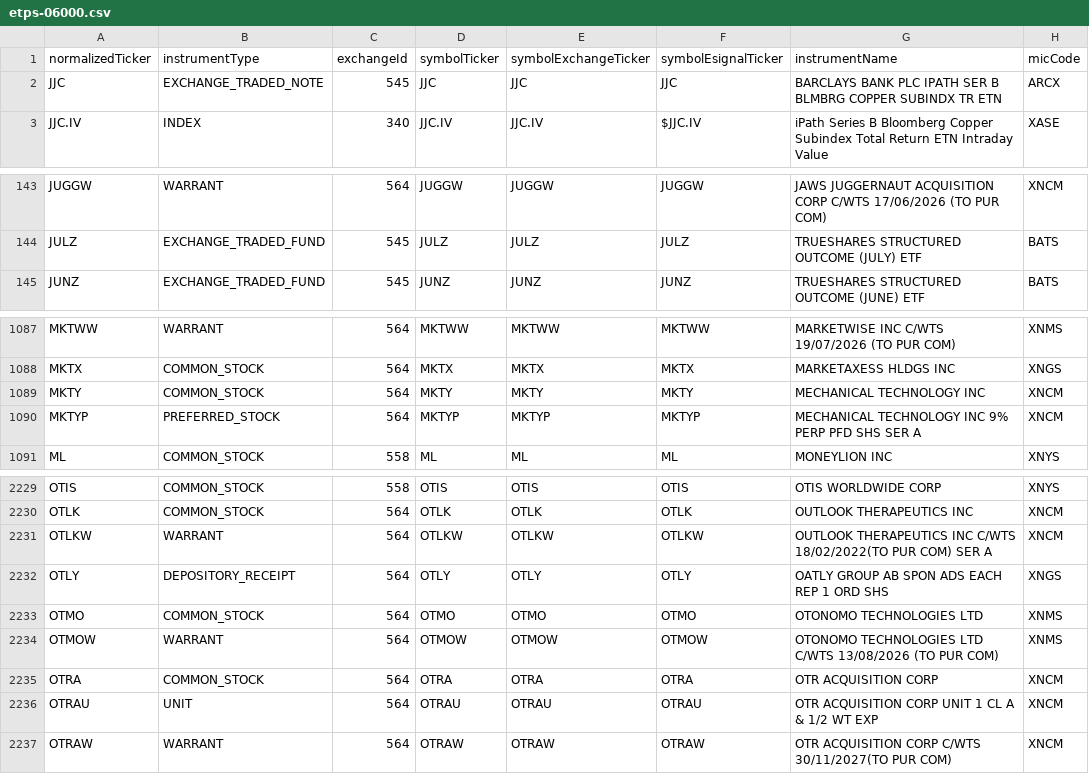
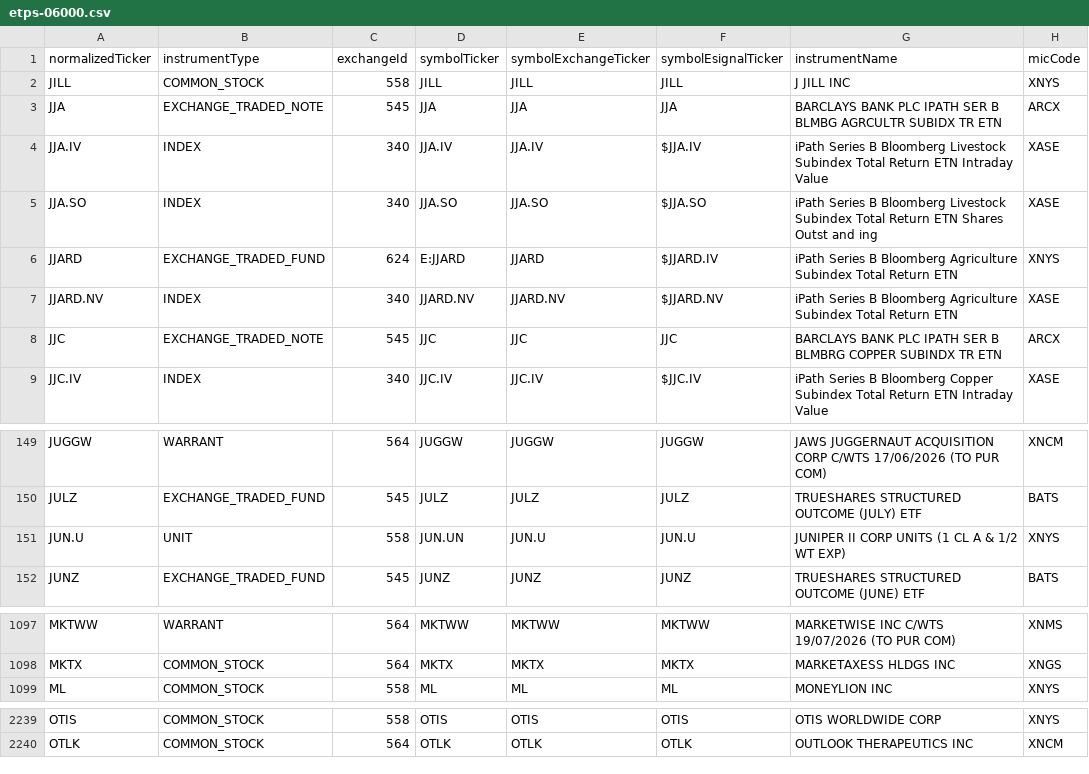
Before and after one commit to haoenhui/nyse-listed-etps, a CSV file: etps-06000.csv, drawn as a sheet; only a part is shown, gaps mark what is left out; the diff covers the shown part only.

```diff
--- a/etps-06000.csv
+++ b/etps-06000.csv
@@ -1,2 +1,8 @@
 normalizedTicker,instrumentType,exchangeId,symbolTicker,symbolExchangeTicker,symbolEsignalTicker,instrumentName,micCode
+JILL,COMMON_STOCK,558,JILL,JILL,JILL,J JILL INC,XNYS
+JJA,EXCHANGE_TRADED_NOTE,545,JJA,JJA,JJA,BARCLAYS BANK PLC IPATH SER B BLMBG AGRCULTR SUBIDX TR ETN,ARCX
+JJA.IV,INDEX,340,JJA.IV,JJA.IV,$JJA.IV,iPath Series B Bloomberg Livestock Subindex Total Return ETN Intraday Value,XASE
+JJA.SO,INDEX,340,JJA.SO,JJA.SO,$JJA.SO,iPath Series B Bloomberg Livestock Subindex Total Return ETN Shares Outst and ing,XASE
+JJARD,EXCHANGE_TRADED_FUND,624,E:JJARD,JJARD,$JJARD.IV,iPath Series B Bloomberg Agriculture Subindex Total Return ETN,XNYS
+JJARD.NV,INDEX,340,JJARD.NV,JJARD.NV,$JJARD.NV,iPath Series B Bloomberg Agriculture Subindex Total Return ETN,XASE
 JJC,EXCHANGE_TRADED_NOTE,545,JJC,JJC,JJC,BARCLAYS BANK PLC IPATH SER B BLMBRG COPPER SUBINDX TR ETN,ARCX
@@ -144,2 +150,3 @@ JUGGW,WARRANT,564,JUGGW,JUGGW,JUGGW,JAWS JUGGERNAUT ACQUISITION CORP C/WTS 17/06
 JULZ,EXCHANGE_TRADED_FUND,545,JULZ,JULZ,JULZ,TRUESHARES STRUCTURED OUTCOME (JULY) ETF,BATS
+JUN.U,UNIT,558,JUN.UN,JUN.U,JUN.U,JUNIPER II CORP UNITS (1 CL A & 1/2 WT EXP),XNYS
 JUNZ,EXCHANGE_TRADED_FUND,545,JUNZ,JUNZ,JUNZ,TRUESHARES STRUCTURED OUTCOME (JUNE) ETF,BATS
@@ -1088,4 +1098,2 @@ MKTWW,WARRANT,564,MKTWW,MKTWW,MKTWW,MARKETWISE INC C/WTS 19/07/2026 (TO PUR COM)
 MKTX,COMMON_STOCK,564,MKTX,MKTX,MKTX,MARKETAXESS HLDGS INC,XNGS
-MKTY,COMMON_STOCK,564,MKTY,MKTY,MKTY,MECHANICAL TECHNOLOGY INC,XNCM
-MKTYP,PREFERRED_STOCK,564,MKTYP,MKTYP,MKTYP,MECHANICAL TECHNOLOGY INC 9% PERP PFD SHS SER A,XNCM
 ML,COMMON_STOCK,558,ML,ML,ML,MONEYLION INC,XNYS
@@ -2230,8 +2240 @@ OTIS,COMMON_STOCK,558,OTIS,OTIS,OTIS,OTIS WORLDWIDE CORP,XNYS
 OTLK,COMMON_STOCK,564,OTLK,OTLK,OTLK,OUTLOOK THERAPEUTICS INC,XNCM
-OTLKW,WARRANT,564,OTLKW,OTLKW,OTLKW,OUTLOOK THERAPEUTICS INC C/WTS 18/02/2022(TO PUR COM) SER A,XNCM
-OTLY,DEPOSITORY_RECEIPT,564,OTLY,OTLY,OTLY,OATLY GROUP AB SPON ADS EACH REP 1 ORD SHS,XNGS
-OTMO,COMMON_STOCK,564,OTMO,OTMO,OTMO,OTONOMO TECHNOLOGIES LTD,XNMS
-OTMOW,WARRANT,564,OTMOW,OTMOW,OTMOW,OTONOMO TECHNOLOGIES LTD C/WTS 13/08/2026 (TO PUR COM),XNMS
-OTRA,COMMON_STOCK,564,OTRA,OTRA,OTRA,OTR ACQUISITION CORP,XNCM
-OTRAU,UNIT,564,OTRAU,OTRAU,OTRAU,OTR ACQUISITION CORP UNIT 1 CL A & 1/2 WT EXP,XNCM
-OTRAW,WARRANT,564,OTRAW,OTRAW,OTRAW,OTR ACQUISITION CORP C/WTS 30/11/2027(TO PUR COM),XNCM
```
Also changed, not shown: 6 added rows, 1 removed row and 2 moved rows elsewhere in this file, etps-00000.csv, etps-02000.csv, 3 other files.
